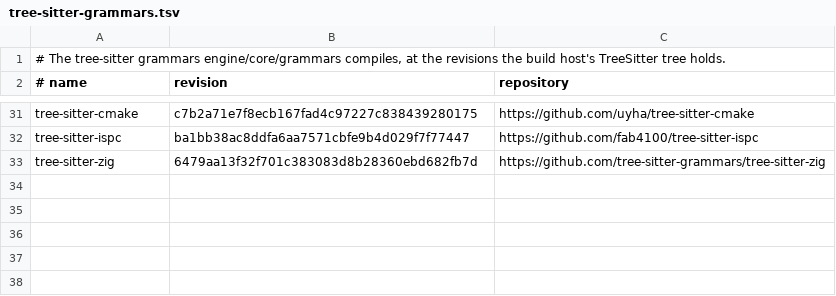
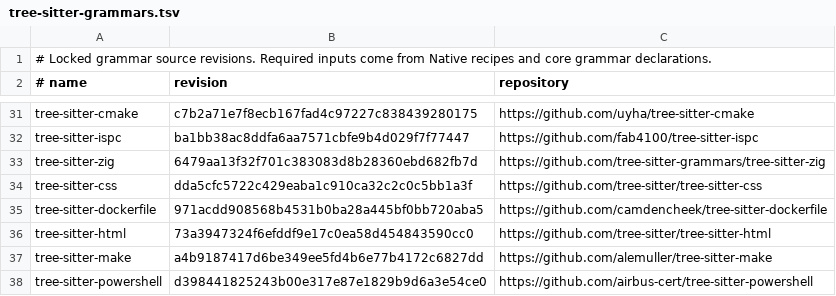
Before and after one commit to SaltyPatron/Laplace, a TSV file: scripts/ci/tree-sitter-grammars.tsv, drawn as a sheet; only a part is shown, gaps mark what is left out.

Commit message:
Derive setup grammar requirements from recipes and validate the real CLI catalog

```diff
--- a/scripts/ci/tree-sitter-grammars.tsv
+++ b/scripts/ci/tree-sitter-grammars.tsv
@@ -1,2 +1,2 @@
-# The tree-sitter grammars engine/core/grammars compiles, at the revisions the build host's TreeSitter tree holds.
+# Locked grammar source revisions. Required inputs come from Native recipes and core grammar declarations.
 # name	revision	repository
@@ -33 +33,6 @@ tree-sitter-ispc	ba1bb38ac8ddfa6aa7571cbfe9b4d029f7f77447	https://github.com/fab
 tree-sitter-zig	6479aa13f32f701c383083d8b28360ebd682fb7d	https://github.com/tree-sitter-grammars/tree-sitter-zig
+tree-sitter-css	dda5cfc5722c429eaba1c910ca32c2c0c5bb1a3f	https://github.com/tree-sitter/tree-sitter-css
+tree-sitter-dockerfile	971acdd908568b4531b0ba28a445bf0bb720aba5	https://github.com/camdencheek/tree-sitter-dockerfile
+tree-sitter-html	73a3947324f6efddf9e17c0ea58d454843590cc0	https://github.com/tree-sitter/tree-sitter-html
+tree-sitter-make	a4b9187417d6be349ee5fd4b6e77b4172c6827dd	https://github.com/alemuller/tree-sitter-make
+tree-sitter-powershell	d398441825243b00e317e87e1829b9d6a3e54ce0	https://github.com/airbus-cert/tree-sitter-powershell
```
Also changed, not shown: 13 other files.
